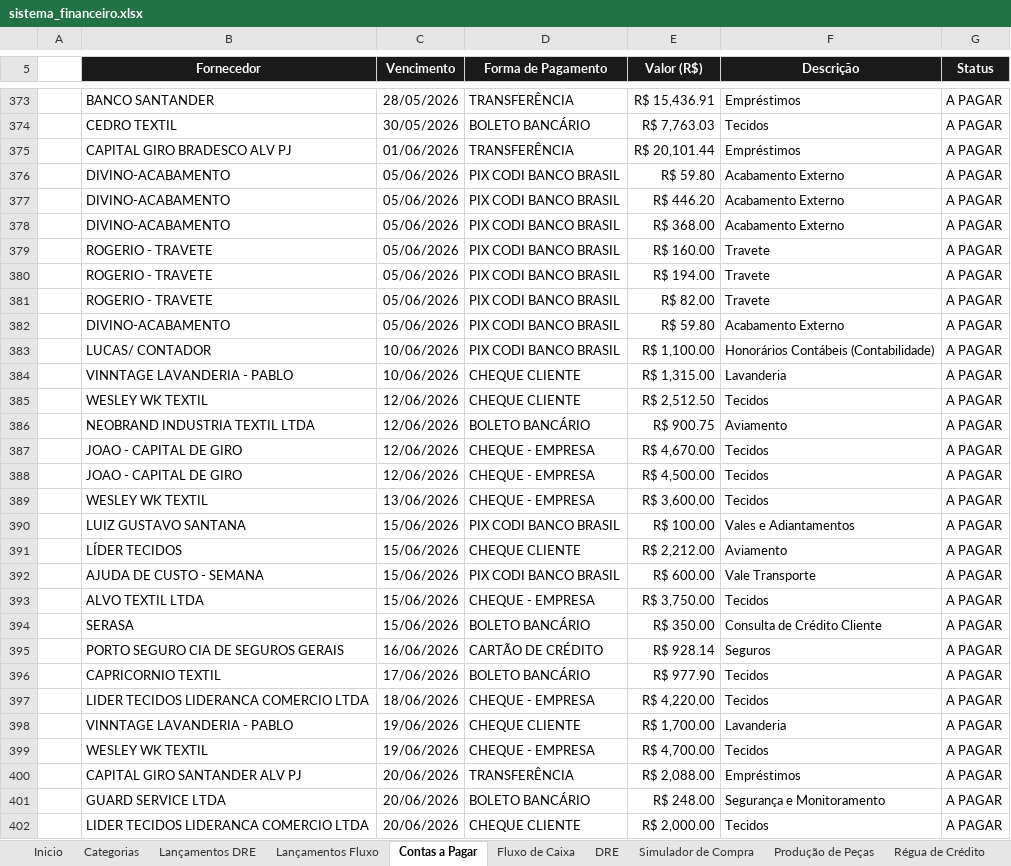
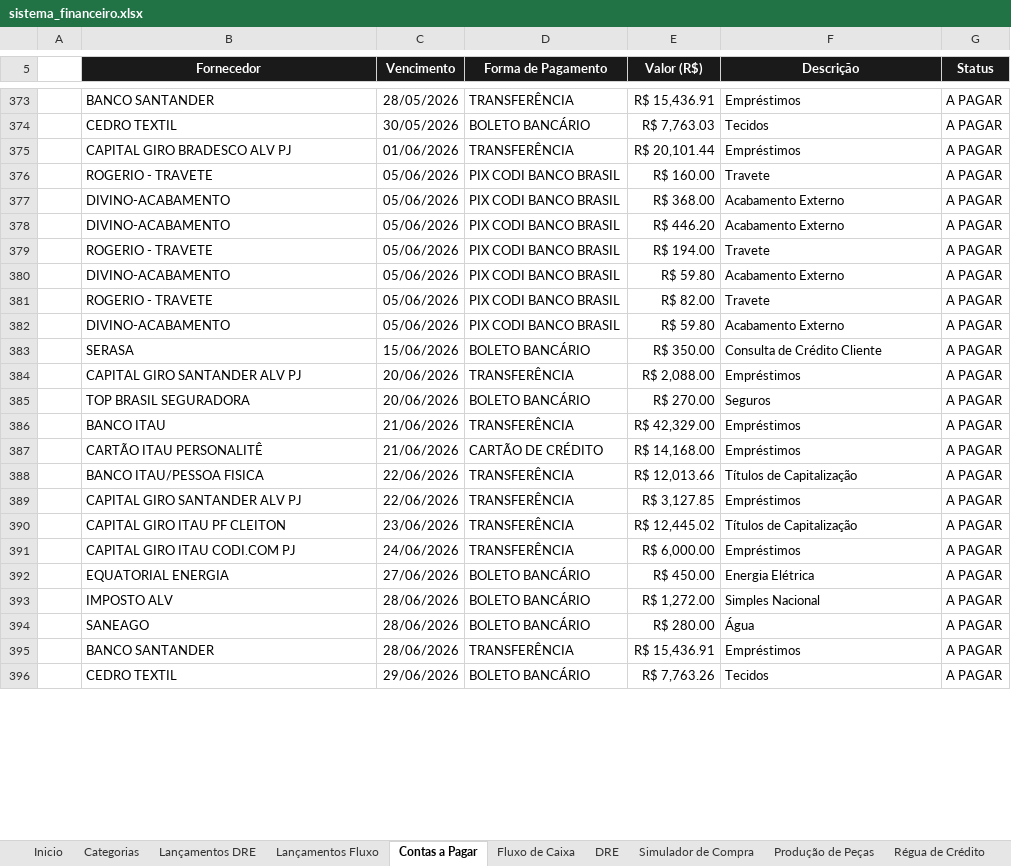
Before and after one commit to thaysmoraes-lab/Sistema_Financeiro_CODI, an Excel workbook: sistema_financeiro.xlsx, sheet Contas a Pagar, drawn as a sheet; only a part is shown, gaps mark what is left out; the shorter side is filled out with more unchanged rows; values as stored, in another font and other column widths than the file's, no borders; removed rows and columns are numbered as before the commit, all else as after; the diff covers the shown part only; the diff names each change by its address in the sheet, - before the commit and + after, or states it on an @@ line.

```diff
--- a/sistema_financeiro.xlsx (sheet Contas a Pagar)
+++ b/sistema_financeiro.xlsx (sheet Contas a Pagar)
@@ row 379 moved to row 376: ROGERIO - TRAVETE @@
@@ row 378 moved to row 377: DIVINO-ACABAMENTO @@
@@ row 377 moved to row 378: DIVINO-ACABAMENTO @@
@@ row 380 moved to row 379: ROGERIO - TRAVETE @@
-row 383:  | LUCAS/ CONTADOR | 10/06/2026 | PIX CODI BANCO BRASIL | R$ 1,100.00 | Honorários Contábeis (Contabilidade) | A PAGAR
-row 384:  | VINNTAGE LAVANDERIA - PABLO | 10/06/2026 | CHEQUE CLIENTE | R$ 1,315.00 | Lavanderia | A PAGAR
-row 385:  | WESLEY WK TEXTIL | 12/06/2026 | CHEQUE CLIENTE | R$ 2,512.50 | Tecidos | A PAGAR
-row 386:  | NEOBRAND INDUSTRIA TEXTIL LTDA | 12/06/2026 | BOLETO BANCÁRIO | R$ 900.75 | Aviamento | A PAGAR
-row 387:  | JOAO - CAPITAL DE GIRO | 12/06/2026 | CHEQUE - EMPRESA | R$ 4,670.00 | Tecidos | A PAGAR
-row 388:  | JOAO - CAPITAL DE GIRO | 12/06/2026 | CHEQUE - EMPRESA | R$ 4,500.00 | Tecidos | A PAGAR
-row 389:  | WESLEY WK TEXTIL | 13/06/2026 | CHEQUE - EMPRESA | R$ 3,600.00 | Tecidos | A PAGAR
-row 390:  | LUIZ GUSTAVO SANTANA | 15/06/2026 | PIX CODI BANCO BRASIL | R$ 100.00 | Vales e Adiantamentos | A PAGAR
-row 391:  | LÍDER TECIDOS | 15/06/2026 | CHEQUE CLIENTE | R$ 2,212.00 | Aviamento | A PAGAR
-row 392:  | AJUDA DE CUSTO - SEMANA | 15/06/2026 | PIX CODI BANCO BRASIL | R$ 600.00 | Vale Transporte | A PAGAR
-row 393:  | ALVO TEXTIL LTDA | 15/06/2026 | CHEQUE - EMPRESA | R$ 3,750.00 | Tecidos | A PAGAR
-row 395:  | PORTO SEGURO CIA DE SEGUROS GERAIS | 16/06/2026 | CARTÃO DE CRÉDITO | R$ 928.14 | Seguros | A PAGAR
-row 396:  | CAPRICORNIO TEXTIL | 17/06/2026 | BOLETO BANCÁRIO | R$ 977.90 | Tecidos | A PAGAR
-row 397:  | LIDER TECIDOS LIDERANCA COMERCIO LTDA | 18/06/2026 | CHEQUE - EMPRESA | R$ 4,220.00 | Tecidos | A PAGAR
-row 398:  | VINNTAGE LAVANDERIA - PABLO | 19/06/2026 | CHEQUE CLIENTE | R$ 1,700.00 | Lavanderia | A PAGAR
-row 399:  | WESLEY WK TEXTIL | 19/06/2026 | CHEQUE - EMPRESA | R$ 4,700.00 | Tecidos | A PAGAR
-row 401:  | GUARD SERVICE LTDA | 20/06/2026 | BOLETO BANCÁRIO | R$ 248.00 | Segurança e Monitoramento | A PAGAR
-row 402:  | LIDER TECIDOS LIDERANCA COMERCIO LTDA | 20/06/2026 | CHEQUE CLIENTE | R$ 2,000.00 | Tecidos | A PAGAR
```
Also changed, not shown: 38 removed rows, 289 moved rows and 1 edited cell elsewhere in this sheet, sheet Lançamentos Fluxo, sheet Produção de Peças, sheet Lançamentos DRE, sheet DRE, sheet Simulador de Compra, sheet Régua de Crédito, 1 more sheet, formulas that keep their value, charts or pictures.
